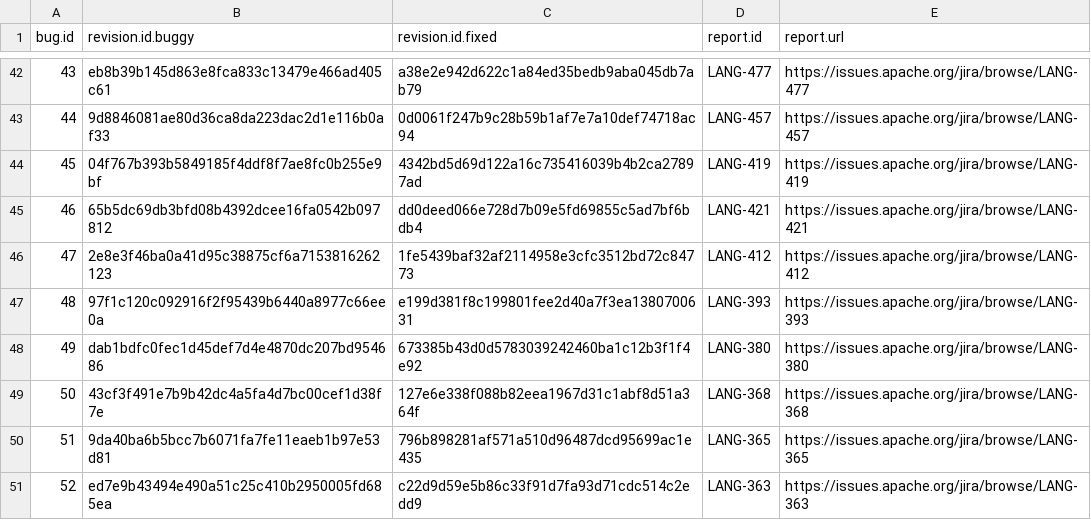
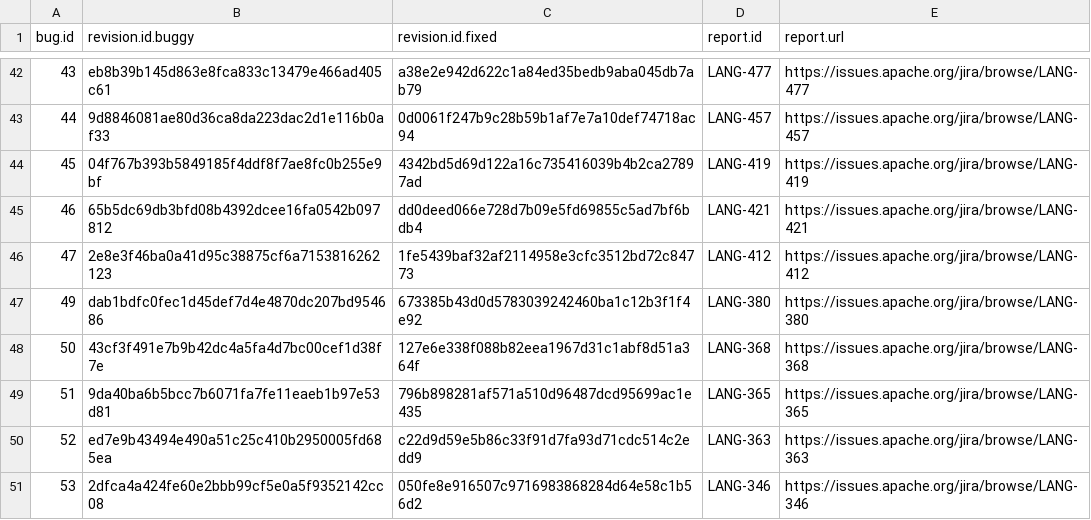
Before and after one commit to rjust/defects4j, a CSV file: framework/projects/Lang/active-bugs.csv, drawn as a sheet; only a part is shown, gaps mark what is left out; the shorter side is filled out with more unchanged rows; the diff names each change by its address in the sheet, - before the commit and + after, or states it on an @@ line.

```diff
--- a/framework/projects/Lang/active-bugs.csv
+++ b/framework/projects/Lang/active-bugs.csv
-row 47: 48 | 97f1c120c092916f2f95439b6440a8977c66ee0a | e199d381f8c199801fee2d40a7f3ea1380700631 | LANG-393 | https://issues.apache.org/jira/browse/LANG-393
```
Also changed, not shown: framework/projects/Lang/deprecated-bugs.csv, 1 other file.
